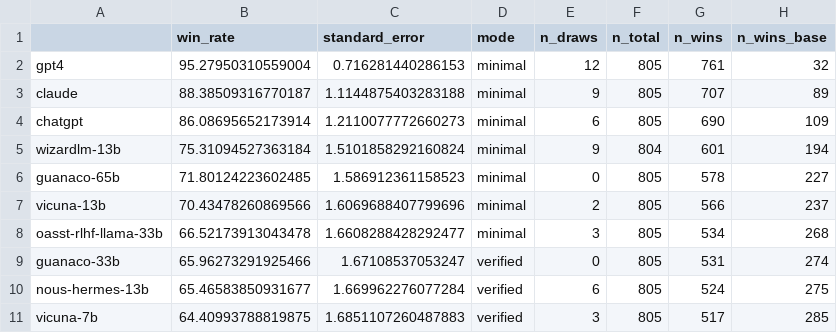
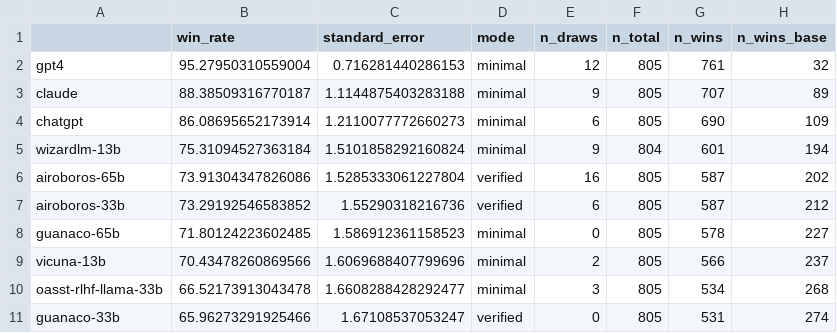
Before and after one commit to tatsu-lab/alpaca_eval, a CSV file: src/alpaca_eval/leaderboards/data_AlpacaEval/alpaca_eval_gpt4_leaderboard.csv, drawn as a sheet; only a part is shown; the shorter side is filled out with more unchanged rows.

Commit message:
Update correct leaderboard, add model outputs.

```diff
--- a/src/alpaca_eval/leaderboards/data_AlpacaEval/alpaca_eval_gpt4_leaderboard.csv
+++ b/src/alpaca_eval/leaderboards/data_AlpacaEval/alpaca_eval_gpt4_leaderboard.csv
@@ -5,2 +5,4 @@ chatgpt,86.08695652173914,1.2110077772660273,minimal,6,805,690,109
 wizardlm-13b,75.31094527363184,1.5101858292160824,minimal,9,804,601,194
+airoboros-65b,73.91304347826086,1.5285333061227804,verified,16,805,587,202
+airoboros-33b,73.29192546583852,1.55290318216736,verified,6,805,587,212
 guanaco-65b,71.80124223602485,1.586912361158523,minimal,0,805,578,227
```
Also changed, not shown: 3 other files.
